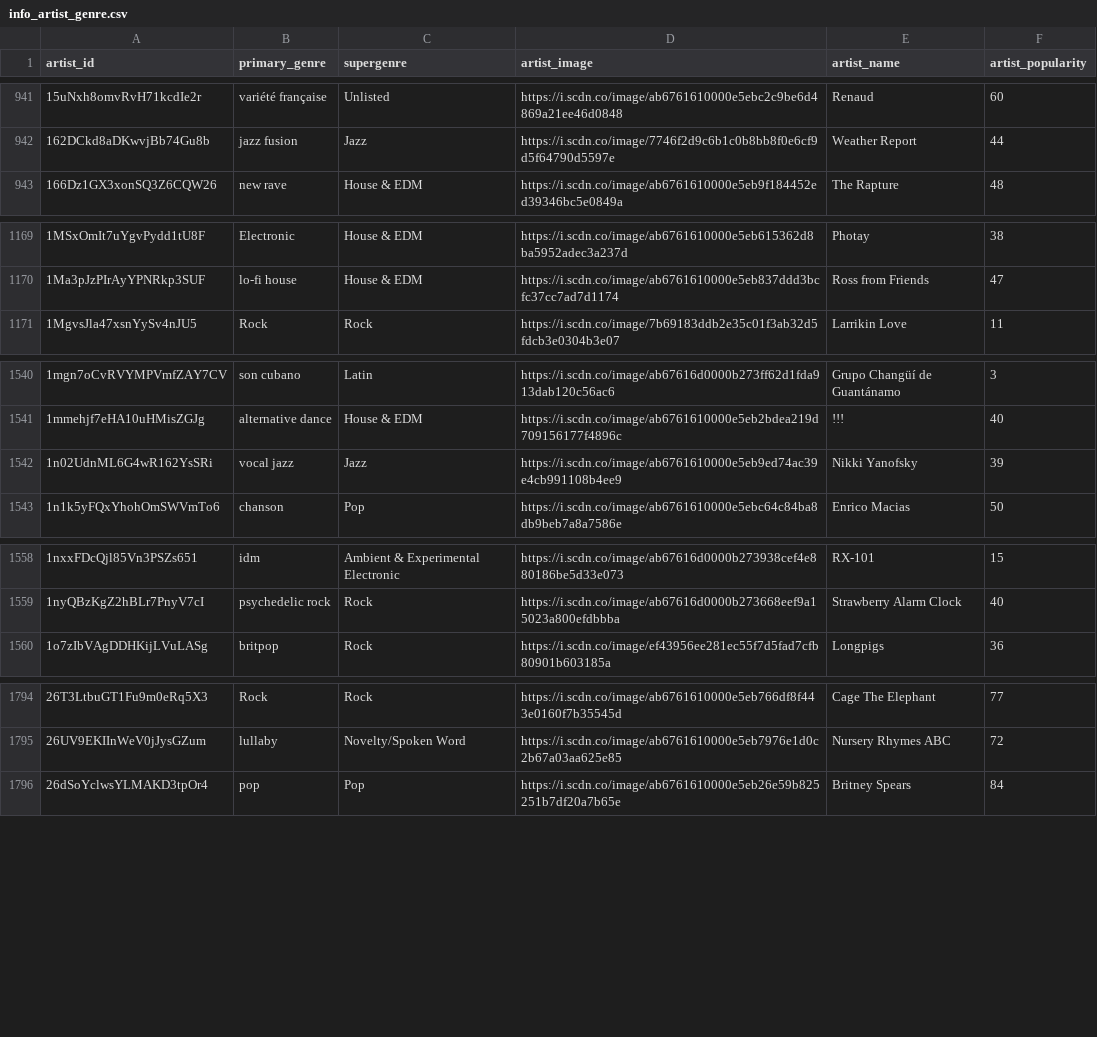
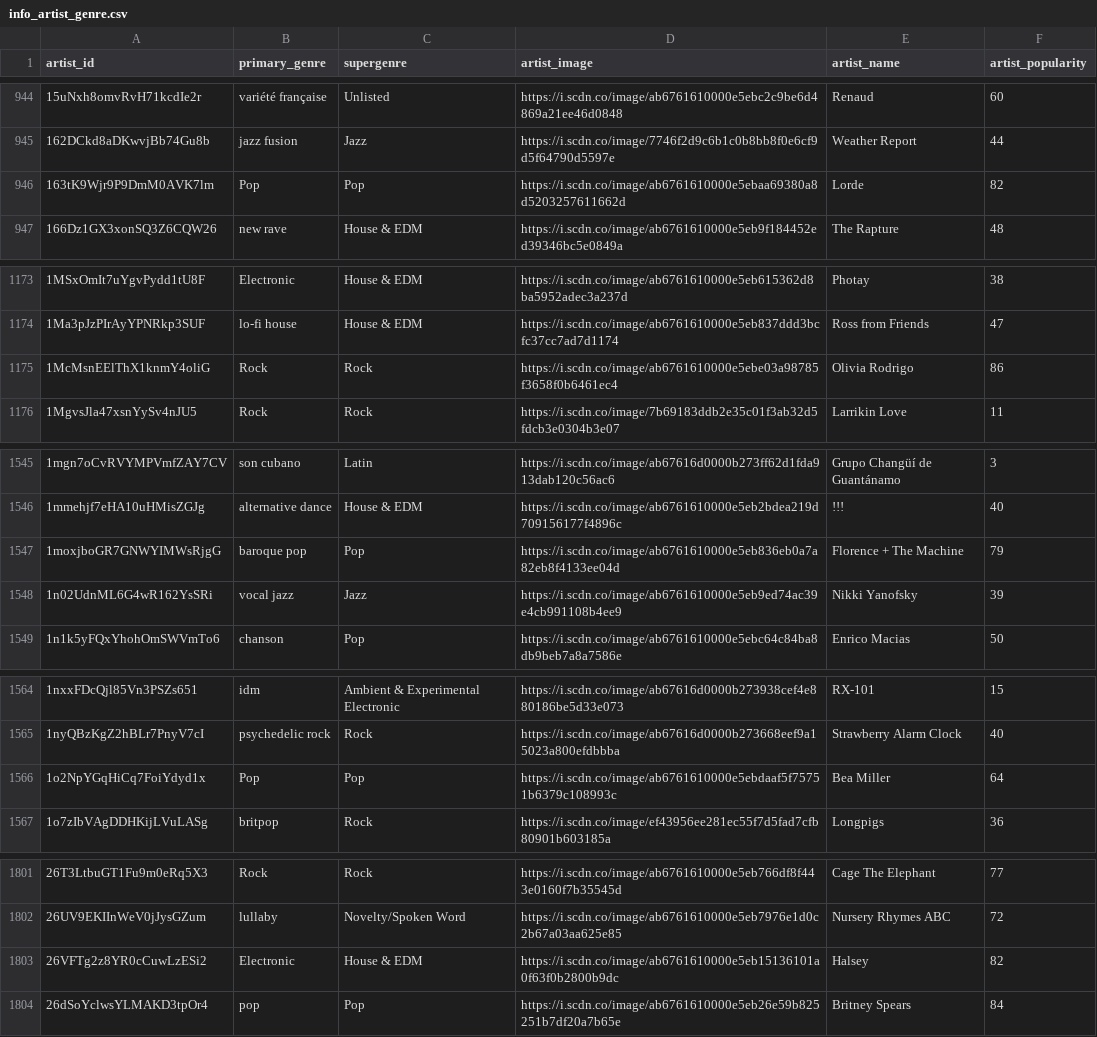
Before and after one commit to Teqfish/spotify_regifted_cn, a CSV file: datasets/enrichment/metadata/info_artist_genre.csv, drawn as a sheet; only a part is shown, gaps mark what is left out; the diff covers the shown part only.

```diff
--- a/datasets/enrichment/metadata/info_artist_genre.csv
+++ b/datasets/enrichment/metadata/info_artist_genre.csv
@@ -942,2 +945,3 @@ artist_id,primary_genre,supergenre,artist_image,artist_name,artist_popularity
 162DCkd8aDKwvjBb74Gu8b,jazz fusion,Jazz,https://i.scdn.co/image/7746f2d9c6b1c0b8bb8f0e6cf9d5f64790d5597e,Weather Report,44
+163tK9Wjr9P9DmM0AVK7lm,Pop,Pop,https://i.scdn.co/image/ab6761610000e5ebaa69380a8d5203257611662d,Lorde,82
 166Dz1GX3xonSQ3Z6CQW26,new rave,House & EDM,https://i.scdn.co/image/ab6761610000e5eb9f184452ed39346bc5e0849a,The Rapture,48
@@ -1170,2 +1174,3 @@ artist_id,primary_genre,supergenre,artist_image,artist_name,artist_popularity
 1Ma3pJzPIrAyYPNRkp3SUF,lo-fi house,House & EDM,https://i.scdn.co/image/ab6761610000e5eb837ddd3bcfc37cc7ad7d1174,Ross from Friends,47
+1McMsnEElThX1knmY4oliG,Rock,Rock,https://i.scdn.co/image/ab6761610000e5ebe03a98785f3658f0b6461ec4,Olivia Rodrigo,86
 1MgvsJla47xsnYySv4nJU5,Rock,Rock,https://i.scdn.co/image/7b69183ddb2e35c01f3ab32d5fdcb3e0304b3e07,Larrikin Love,11
@@ -1541,2 +1546,3 @@ artist_id,primary_genre,supergenre,artist_image,artist_name,artist_popularity
 1mmehjf7eHA10uHMisZGJg,alternative dance,House & EDM,https://i.scdn.co/image/ab6761610000e5eb2bdea219d709156177f4896c,!!!,40
+1moxjboGR7GNWYIMWsRjgG,baroque pop,Pop,https://i.scdn.co/image/ab6761610000e5eb836eb0a7a82eb8f4133ee04d,Florence + The Machine,79
 1n02UdnML6G4wR162YsSRi,vocal jazz,Jazz,https://i.scdn.co/image/ab6761610000e5eb9ed74ac39e4cb991108b4ee9,Nikki Yanofsky,39
@@ -1559,2 +1565,3 @@ artist_id,primary_genre,supergenre,artist_image,artist_name,artist_popularity
 1nyQBzKgZ2hBLr7PnyV7cI,psychedelic rock,Rock,https://i.scdn.co/image/ab67616d0000b273668eef9a15023a800efdbbba,Strawberry Alarm Clock,40
+1o2NpYGqHiCq7FoiYdyd1x,Pop,Pop,https://i.scdn.co/image/ab6761610000e5ebdaaf5f75751b6379c108993c,Bea Miller,64
 1o7zIbVAgDDHKijLVuLASg,britpop,Rock,https://i.scdn.co/image/ef43956ee281ec55f7d5fad7cfb80901b603185a,Longpigs,36
@@ -1795,2 +1802,3 @@ artist_id,primary_genre,supergenre,artist_image,artist_name,artist_popularity
 26UV9EKIInWeV0jJysGZum,lullaby,Novelty/Spoken Word,https://i.scdn.co/image/ab6761610000e5eb7976e1d0c2b67a03aa625e85,Nursery Rhymes ABC,72
+26VFTg2z8YR0cCuwLzESi2,Electronic,House & EDM,https://i.scdn.co/image/ab6761610000e5eb15136101a0f63f0b2800b9dc,Halsey,82
 26dSoYclwsYLMAKD3tpOr4,pop,Pop,https://i.scdn.co/image/ab6761610000e5eb26e59b825251b7df20a7b65e,Britney Spears,84
```
Also changed, not shown: 27 added rows elsewhere in this file, 11 other files.
